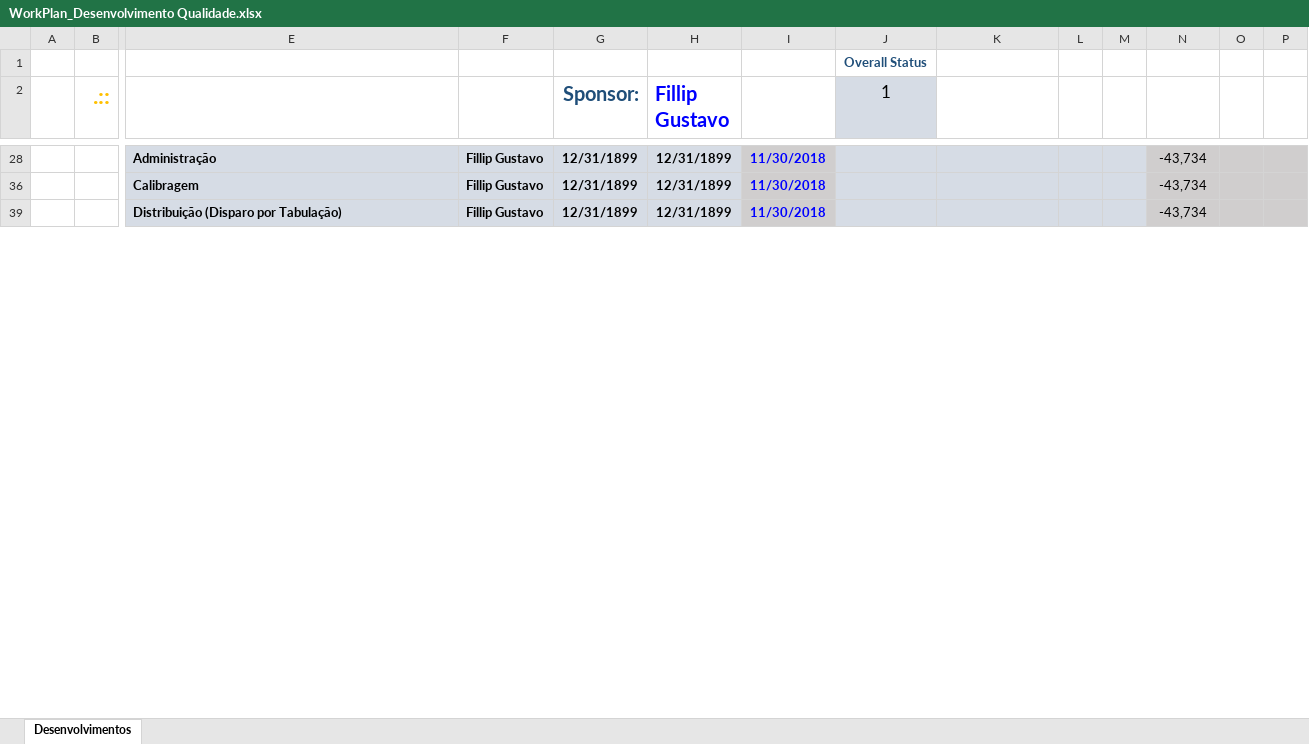
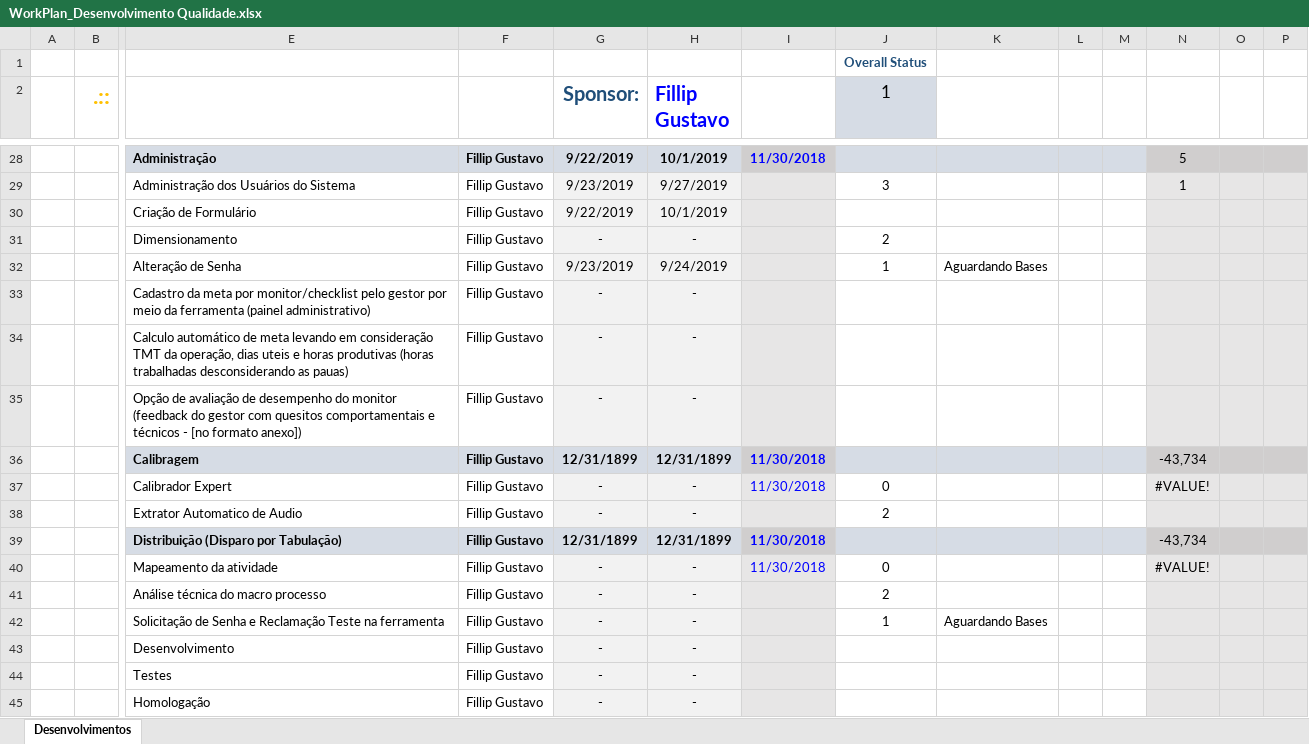
Before and after one commit to fillippereira/SuperEntender, an Excel workbook: WorkPlan_Desenvolvimento Qualidade.xlsx, sheet Desenvolvimentos, drawn as a sheet; only a part is shown, gaps mark what is left out; values as stored, in another font and other column widths than the file's, no borders; conditional formats not drawn; rows hold the shown columns only; the diff covers the shown part only; the diff names each change by its address in the sheet, - before the commit and + after, or states it on an @@ line.

```diff
--- a/WorkPlan_Desenvolvimento Qualidade.xlsx (sheet Desenvolvimentos)
+++ b/WorkPlan_Desenvolvimento Qualidade.xlsx (sheet Desenvolvimentos)
-G28 (Sponsor:): 12/31/1899
+G28 (Sponsor:): 9/22/2019
-H28 (Fillip Gustavo): 12/31/1899
+H28 (Fillip Gustavo): 10/1/2019
-N28: -43,734
+N28: 5
+row 29:  |  | Administração dos Usuários do Sistema | Fillip Gustavo | 9/23/2019 | 9/27/2019 |  | 3 |  |  |  | 1
+row 30:  |  | Criação de Formulário | Fillip Gustavo | 9/22/2019 | 10/1/2019
+row 31:  |  | Dimensionamento | Fillip Gustavo | - | - |  | 2
+row 32:  |  | Alteração de Senha | Fillip Gustavo | 9/23/2019 | 9/24/2019 |  | 1 | Aguardando Bases
+row 33:  |  | Cadastro da meta por monitor/checklist pelo gestor por meio da ferramenta (painel administrativo) | Fillip Gustavo | - | -
+row 34:  |  | Calculo automático de meta levando em consideração TMT da operação, dias uteis e horas produtivas (horas trabalhadas desconsiderando as pauas) | Fillip Gustavo | - | -
+row 35:  |  | Opção de avaliação de desempenho do monitor (feedback do gestor com quesitos comportamentais e técnicos - [no formato anexo]) | Fillip Gustavo | - | -
+row 37:  |  | Calibrador Expert | Fillip Gustavo | - | - | 11/30/2018 | 0 |  |  |  | #VALUE!
+row 38:  |  | Extrator Automatico de Audio | Fillip Gustavo | - | - |  | 2
+row 40:  |  | Mapeamento da atividade | Fillip Gustavo | - | - | 11/30/2018 | 0 |  |  |  | #VALUE!
+row 41:  |  | Análise técnica do macro processo | Fillip Gustavo | - | - |  | 2
+row 42:  |  | Solicitação de Senha e Reclamação Teste na ferramenta | Fillip Gustavo | - | - |  | 1 | Aguardando Bases
+row 43:  |  | Desenvolvimento | Fillip Gustavo | - | -
+row 44:  |  | Testes | Fillip Gustavo | - | -
+row 45:  |  | Homologação | Fillip Gustavo | - | -
```
Also changed, not shown: 38 added rows and 12 edited cells elsewhere in this sheet, hidden cells, 24 other files.
